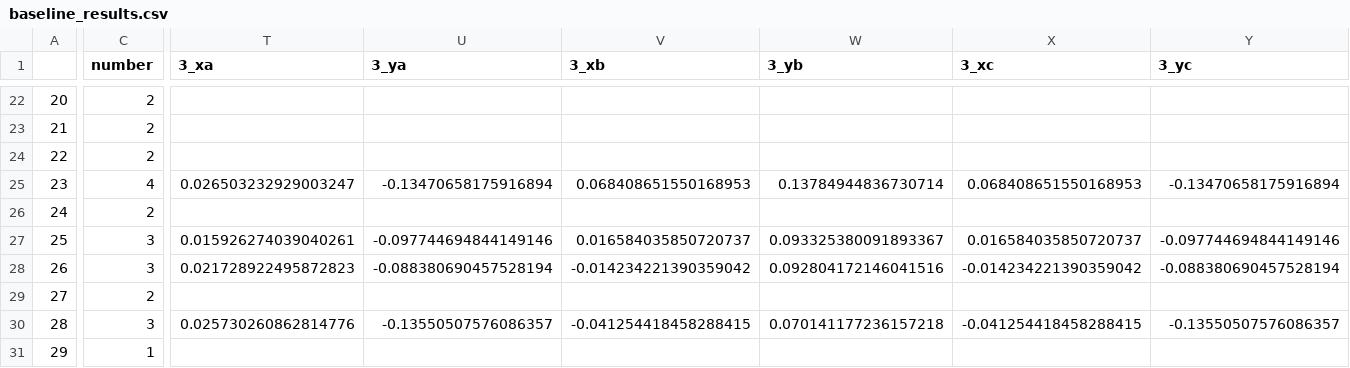
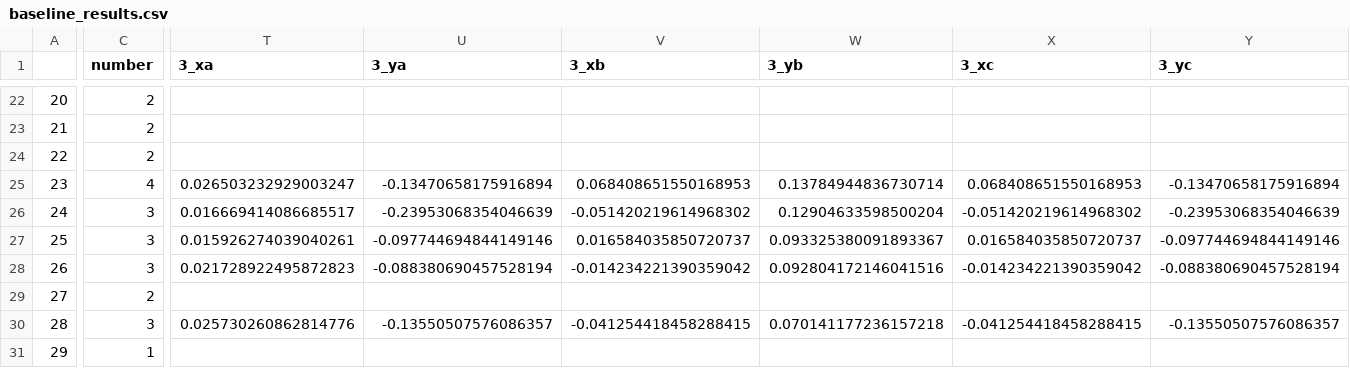
Before and after one commit to BrainTech/openbci, a CSV file: exps/ventures/data/baseline_results.csv, drawn as a sheet; only a part is shown, gaps mark what is left out; the diff covers the shown part only; the diff names each change by its address in the sheet, - before the commit and + after, or states it on an @@ line.

```diff
--- a/exps/ventures/data/baseline_results.csv
+++ b/exps/ventures/data/baseline_results.csv
-C26 (number): 2
+C26 (number): 3
-T26 (3_xa): (empty)
+T26 (3_xa): 0.016669414086685517
-U26 (3_ya): (empty)
+U26 (3_ya): -0.23953068354046639
-V26 (3_xb): (empty)
+V26 (3_xb): -0.051420219614968302
-W26 (3_yb): (empty)
+W26 (3_yb): 0.12904633598500204
-X26 (3_xc): (empty)
+X26 (3_xc): -0.051420219614968302
-Y26 (3_yc): (empty)
+Y26 (3_yc): -0.23953068354046639
```
Also changed, not shown: 2 edited cells elsewhere in this file, exps/ventures/data/calibration_results.csv, exps/ventures/data/calibration_results_2.csv, 2 other files.
